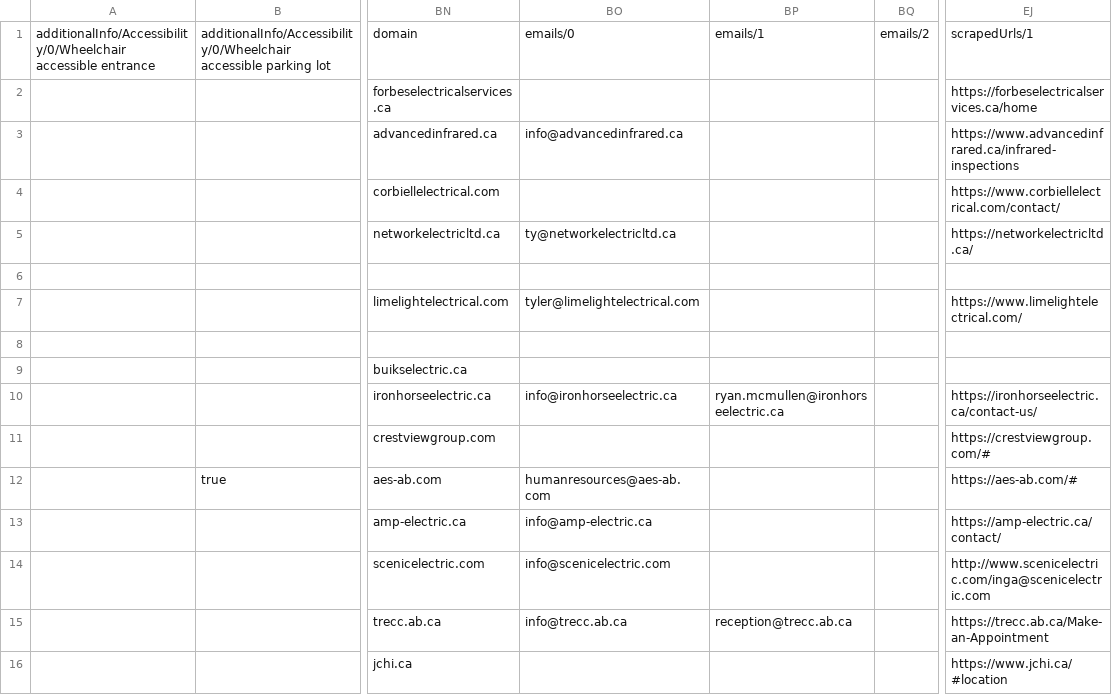
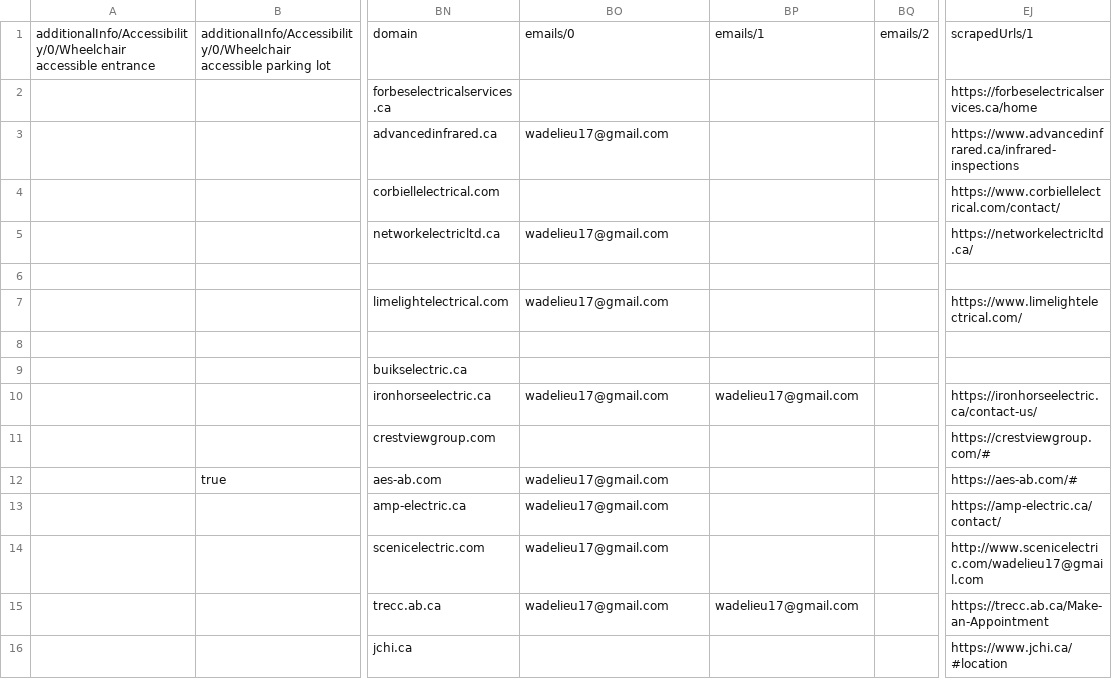
Before and after one commit to wadest308/hammercash-landingpage, a CSV file: email_data/dataset_crawler-google-places_2026-04-18_17-40-35-976.csv, drawn as a sheet; only a part is shown, gaps mark what is left out; the diff covers the shown part only; the diff names each change by its address in the sheet, - before the commit and + after, or states it on an @@ line.

```diff
--- a/email_data/dataset_crawler-google-places_2026-04-18_17-40-35-976.csv
+++ b/email_data/dataset_crawler-google-places_2026-04-18_17-40-35-976.csv
-BO3: info@advancedinfrared.ca
+BO3: wadelieu17@gmail.com
-BO5: ty@networkelectricltd.ca
+BO5: wadelieu17@gmail.com
-BO7: tyler@limelightelectrical.com
+BO7: wadelieu17@gmail.com
-BO10: info@ironhorseelectric.ca
+BO10: wadelieu17@gmail.com
-BP10: ryan.mcmullen@ironhorseelectric.ca
+BP10: wadelieu17@gmail.com
-BO12: humanresources@aes-ab.com
+BO12: wadelieu17@gmail.com
-BO13: info@amp-electric.ca
+BO13: wadelieu17@gmail.com
-BO14: info@scenicelectric.com
+BO14: wadelieu17@gmail.com
-EJ14: http://www.scenicelectric.com/inga@scenicelectric.com
+EJ14: http://www.scenicelectric.com/wadelieu17@gmail.com
-BO15: info@trecc.ab.ca
+BO15: wadelieu17@gmail.com
-BP15: reception@trecc.ab.ca
+BP15: wadelieu17@gmail.com
```
Also changed, not shown: 30 edited cells elsewhere in this file, email_data/Cleaned_Leads_Master.csv, 10 other files.
